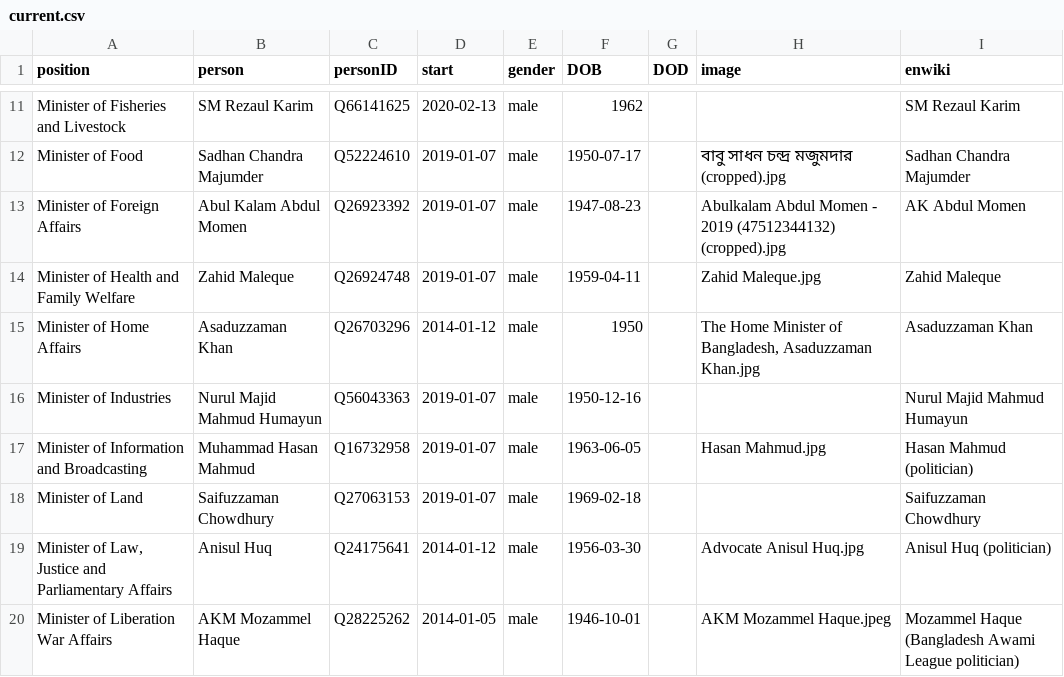
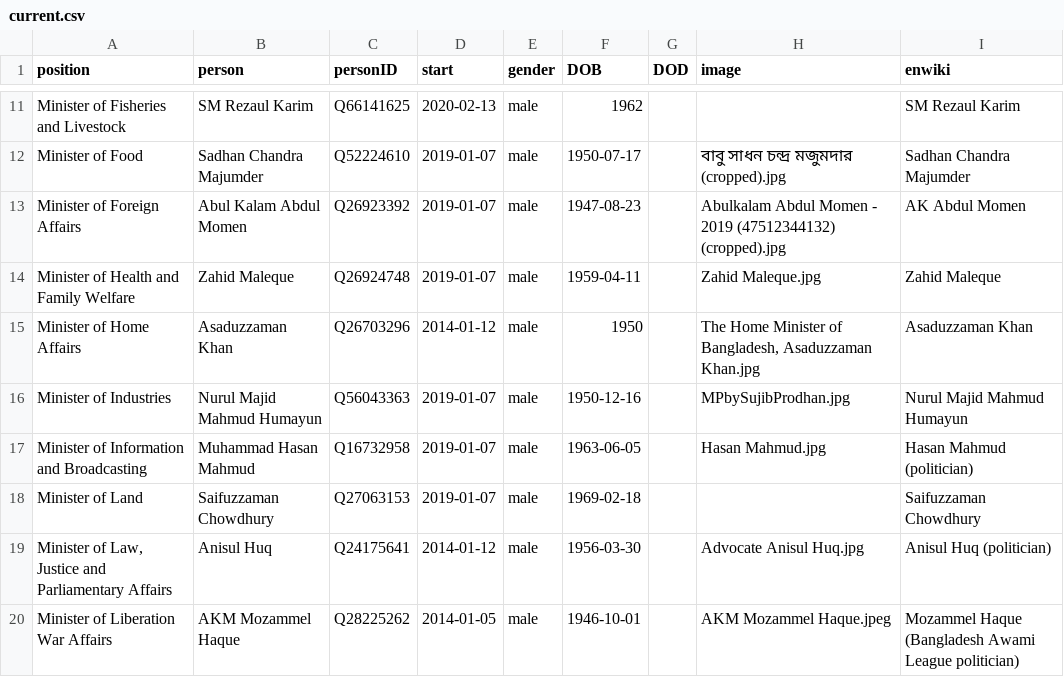
Before and after one commit to every-politician-scrapers/bangladesh-ministers, a CSV file: html/current.csv, drawn as a sheet; only a part is shown, gaps mark what is left out.

```diff
--- a/html/current.csv
+++ b/html/current.csv
@@ -15,3 +15,3 @@ Minister of Health and Family Welfare,Zahid Maleque,Q26924748,2019-01-07,male,19
 Minister of Home Affairs,Asaduzzaman Khan,Q26703296,2014-01-12,male,1950,,"The Home Minister of Bangladesh, Asaduzzaman Khan.jpg",Asaduzzaman Khan
-Minister of Industries,Nurul Majid Mahmud Humayun,Q56043363,2019-01-07,male,1950-12-16,,,Nurul Majid Mahmud Humayun
+Minister of Industries,Nurul Majid Mahmud Humayun,Q56043363,2019-01-07,male,1950-12-16,,MPbySujibProdhan.jpg,Nurul Majid Mahmud Humayun
 Minister of Information and Broadcasting,Muhammad Hasan Mahmud,Q16732958,2019-01-07,male,1963-06-05,,Hasan Mahmud.jpg,Hasan Mahmud (politician)
```
Also changed, not shown: html/holders21.csv, html/legislators.csv.
